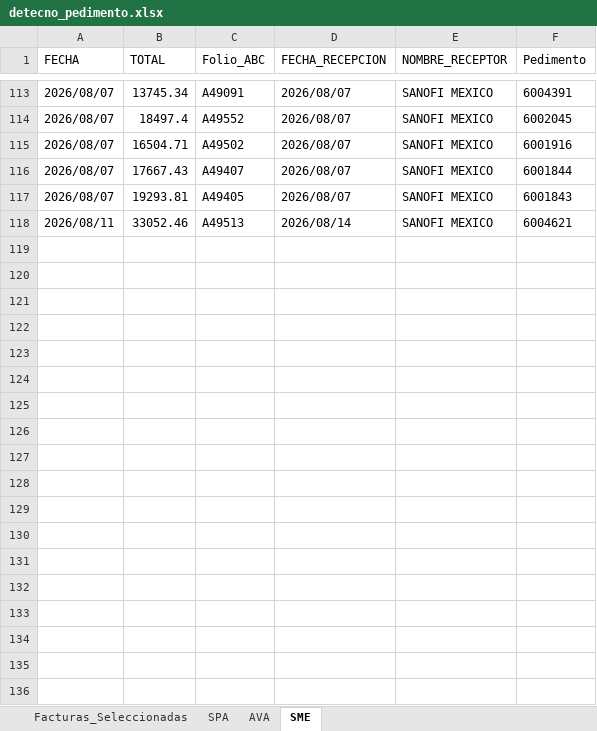
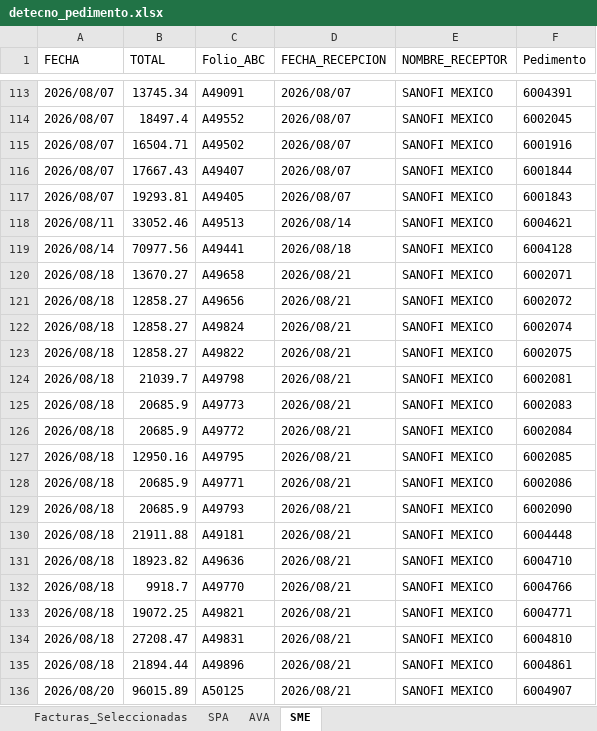
Before and after one commit to ChrisBI-hub/PORTALES, an Excel workbook: detecno_pedimento.xlsx, sheet SME, drawn as a sheet; only a part is shown, gaps mark what is left out; values as stored, in another font and other column widths than the file's, no borders; the diff names each change by its address in the sheet, - before the commit and + after, or states it on an @@ line.

```diff
--- a/detecno_pedimento.xlsx (sheet SME)
+++ b/detecno_pedimento.xlsx (sheet SME)
+row 119: 2026/08/14 | 70977.56 | A49441 | 2026/08/18 | SANOFI MEXICO | 6004128
+row 120: 2026/08/18 | 13670.27 | A49658 | 2026/08/21 | SANOFI MEXICO | 6002071
+row 121: 2026/08/18 | 12858.27 | A49656 | 2026/08/21 | SANOFI MEXICO | 6002072
+row 122: 2026/08/18 | 12858.27 | A49824 | 2026/08/21 | SANOFI MEXICO | 6002074
+row 123: 2026/08/18 | 12858.27 | A49822 | 2026/08/21 | SANOFI MEXICO | 6002075
+row 124: 2026/08/18 | 21039.7 | A49798 | 2026/08/21 | SANOFI MEXICO | 6002081
+row 125: 2026/08/18 | 20685.9 | A49773 | 2026/08/21 | SANOFI MEXICO | 6002083
+row 126: 2026/08/18 | 20685.9 | A49772 | 2026/08/21 | SANOFI MEXICO | 6002084
+row 127: 2026/08/18 | 12950.16 | A49795 | 2026/08/21 | SANOFI MEXICO | 6002085
+row 128: 2026/08/18 | 20685.9 | A49771 | 2026/08/21 | SANOFI MEXICO | 6002086
+row 129: 2026/08/18 | 20685.9 | A49793 | 2026/08/21 | SANOFI MEXICO | 6002090
+row 130: 2026/08/18 | 21911.88 | A49181 | 2026/08/21 | SANOFI MEXICO | 6004448
+row 131: 2026/08/18 | 18923.82 | A49636 | 2026/08/21 | SANOFI MEXICO | 6004710
+row 132: 2026/08/18 | 9918.7 | A49770 | 2026/08/21 | SANOFI MEXICO | 6004766
+row 133: 2026/08/18 | 19072.25 | A49821 | 2026/08/21 | SANOFI MEXICO | 6004771
+row 134: 2026/08/18 | 27208.47 | A49831 | 2026/08/21 | SANOFI MEXICO | 6004810
+row 135: 2026/08/18 | 21894.44 | A49896 | 2026/08/21 | SANOFI MEXICO | 6004861
+row 136: 2026/08/20 | 96015.89 | A50125 | 2026/08/21 | SANOFI MEXICO | 6004907
```
Also changed, not shown: sheet Facturas_Seleccionadas, sheet SPA, sheet AVA, detecno.xlsx, detecno_fechas.xlsx, 2 other files.
